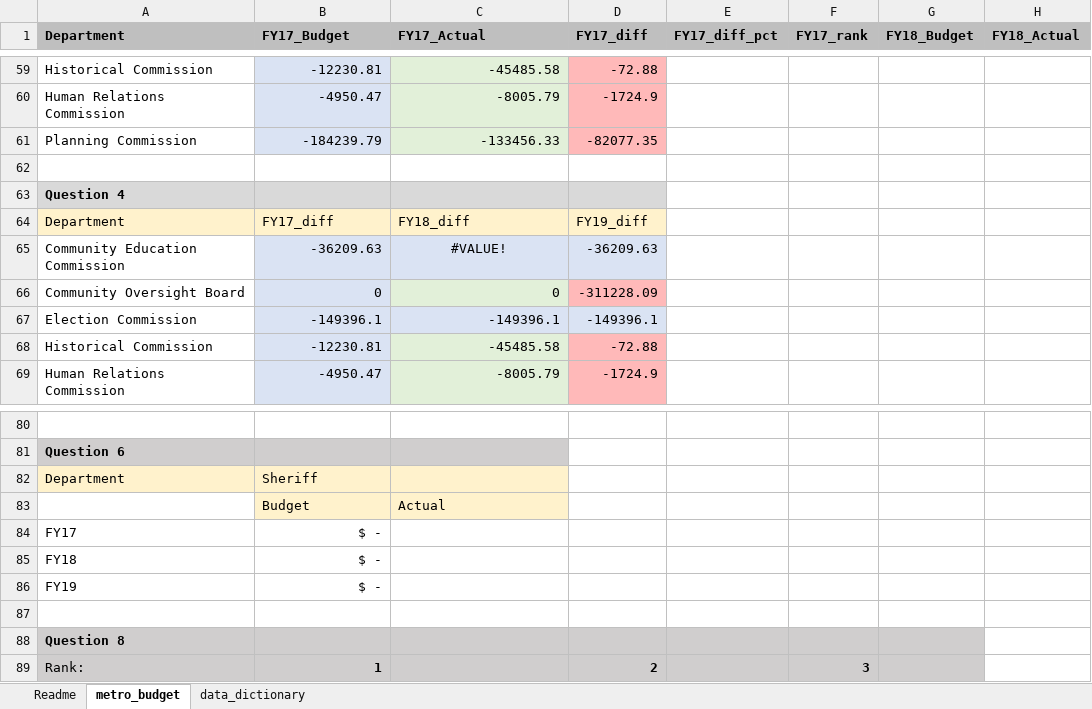
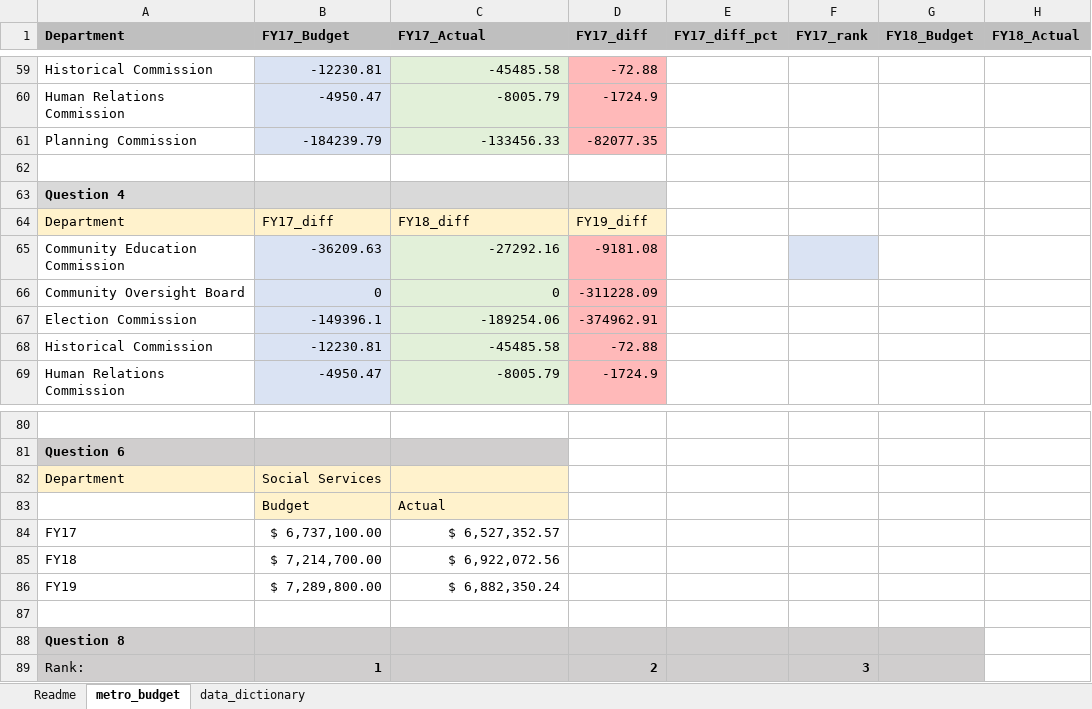
Before and after one commit to NSS-Data-Analytics-Cohort-16/da16-lookups-exercise-janvimehendale, an Excel workbook: metro_budget_exercise.xlsx, sheet metro_budget, drawn as a sheet; only a part is shown, gaps mark what is left out; values as stored, in another font and other column widths than the file's, no borders; the diff names each change by its address in the sheet, - before the commit and + after, or states it on an @@ line.

Commit message:
Completed 7 questions

```diff
--- a/metro_budget_exercise.xlsx (sheet metro_budget)
+++ b/metro_budget_exercise.xlsx (sheet metro_budget)
-C65 (FY17_Actual): #VALUE!
+C65 (FY17_Actual): -27292.16
@@ C65 fill: #DAE3F3 → #E2F0D9, alignment: center → right @@
-D65 (FY17_diff): -36209.63
+D65 (FY17_diff): -9181.08
-D65 fill: #DAE3F3
+D65 fill: #FFB9B9
-F65 fill: none
+F65 fill: #DAE3F3
-C67 (FY17_Actual): -149396.1
+C67 (FY17_Actual): -189254.06
-C67 fill: #DAE3F3
+C67 fill: #E2F0D9
-D67 (FY17_diff): -149396.1
+D67 (FY17_diff): -374962.91
-D67 fill: #DAE3F3
+D67 fill: #FFB9B9
-B82 (FY17_Budget): Sheriff
+B82 (FY17_Budget): Social Services
-B84 (FY17_Budget): $ -
+B84 (FY17_Budget): $ 6,737,100.00
-C84 (FY17_Actual): (empty)
+C84 (FY17_Actual): $ 6,527,352.57
-B85 (FY17_Budget): $ -
+B85 (FY17_Budget): $ 7,214,700.00
-C85 (FY17_Actual): (empty)
+C85 (FY17_Actual): $ 6,922,072.56
-B86 (FY17_Budget): $ -
+B86 (FY17_Budget): $ 7,289,800.00
-C86 (FY17_Actual): (empty)
+C86 (FY17_Actual): $ 6,882,350.24
```
Also changed, not shown: sheet Readme, formulas that keep their value.
